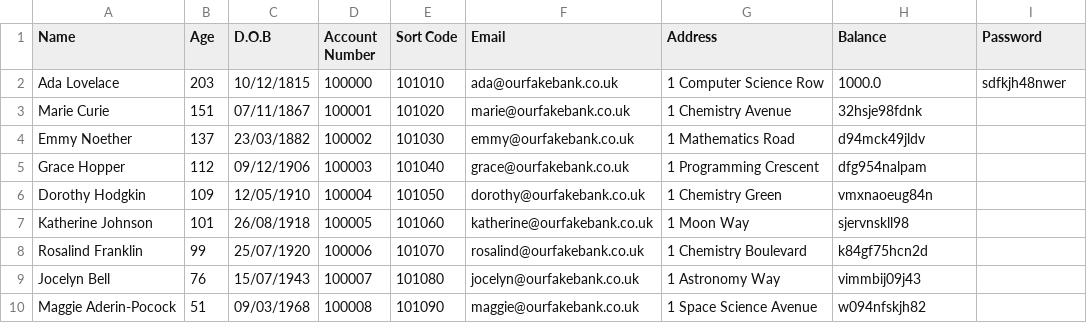
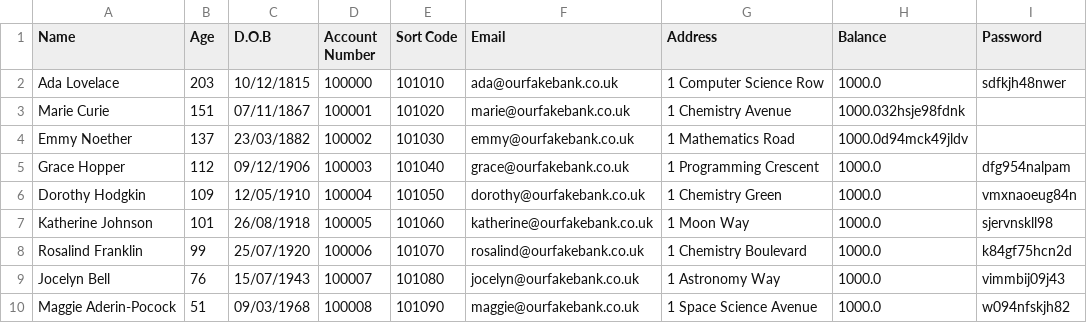
Before and after one commit to scienceguyrob/ioc-techup, a CSV file: notebooks/users.csv, drawn as a sheet.

Commit message:
Add files via upload
Updated file.

```diff
--- a/notebooks/users.csv
+++ b/notebooks/users.csv
@@ -2,9 +2,9 @@ Name,Age,D.O.B,Account Number,Sort Code,Email,Address,Balance,Password
 Ada Lovelace,203,10/12/1815,100000,101010,ada@ourfakebank.co.uk,1 Computer Science Row,1000.0,sdfkjh48nwer
-Marie Curie,151,07/11/1867,100001,101020,marie@ourfakebank.co.uk,1 Chemistry Avenue,32hsje98fdnk
-Emmy Noether,137,23/03/1882,100002,101030,emmy@ourfakebank.co.uk,1 Mathematics Road,d94mck49jldv
-Grace Hopper,112,09/12/1906,100003,101040,grace@ourfakebank.co.uk,1 Programming Crescent,dfg954nalpam
-Dorothy Hodgkin,109,12/05/1910,100004,101050,dorothy@ourfakebank.co.uk,1 Chemistry Green,vmxnaoeug84n
-Katherine Johnson,101,26/08/1918,100005,101060,katherine@ourfakebank.co.uk,1 Moon Way,sjervnskll98
-Rosalind Franklin,99,25/07/1920,100006,101070,rosalind@ourfakebank.co.uk,1 Chemistry Boulevard,k84gf75hcn2d
-Jocelyn Bell,76,15/07/1943,100007,101080,jocelyn@ourfakebank.co.uk,1 Astronomy Way,vimmbij09j43
-Maggie Aderin-Pocock,51,09/03/1968,100008,101090,maggie@ourfakebank.co.uk,1 Space Science Avenue,w094nfskjh82
+Marie Curie,151,07/11/1867,100001,101020,marie@ourfakebank.co.uk,1 Chemistry Avenue,1000.032hsje98fdnk
+Emmy Noether,137,23/03/1882,100002,101030,emmy@ourfakebank.co.uk,1 Mathematics Road,1000.0d94mck49jldv
+Grace Hopper,112,09/12/1906,100003,101040,grace@ourfakebank.co.uk,1 Programming Crescent,1000.0,dfg954nalpam
+Dorothy Hodgkin,109,12/05/1910,100004,101050,dorothy@ourfakebank.co.uk,1 Chemistry Green,1000.0,vmxnaoeug84n
+Katherine Johnson,101,26/08/1918,100005,101060,katherine@ourfakebank.co.uk,1 Moon Way,1000.0,sjervnskll98
+Rosalind Franklin,99,25/07/1920,100006,101070,rosalind@ourfakebank.co.uk,1 Chemistry Boulevard,1000.0,k84gf75hcn2d
+Jocelyn Bell,76,15/07/1943,100007,101080,jocelyn@ourfakebank.co.uk,1 Astronomy Way,1000.0,vimmbij09j43
+Maggie Aderin-Pocock,51,09/03/1968,100008,101090,maggie@ourfakebank.co.uk,1 Space Science Avenue,1000.0,w094nfskjh82
```
